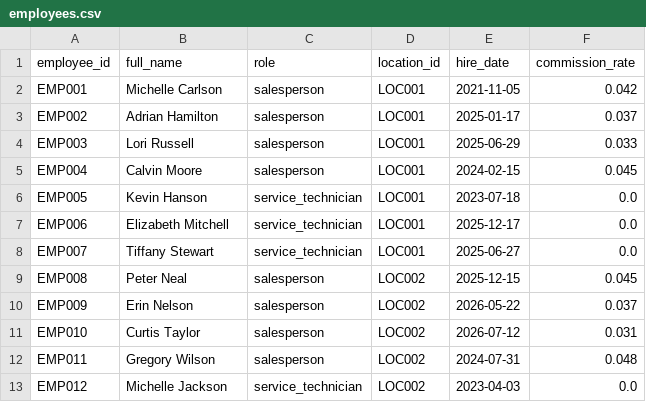
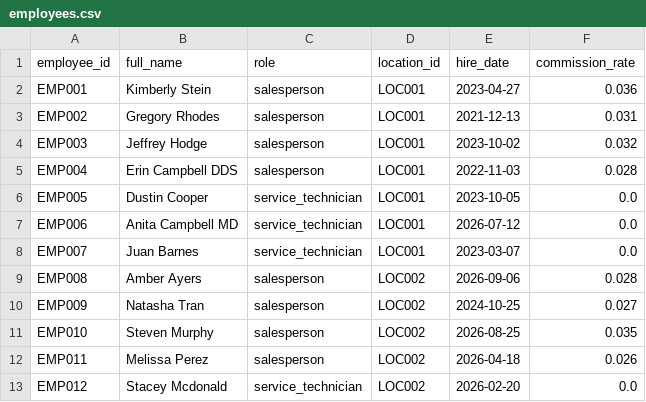
Before and after one commit to kpk111298/kommineni-group, a CSV file: divisions/meel-motors/data/raw/employees.csv, drawn as a sheet; only a part is shown; the diff covers the shown part only.

```diff
--- a/divisions/meel-motors/data/raw/employees.csv
+++ b/divisions/meel-motors/data/raw/employees.csv
@@ -1,13 +1,13 @@
 employee_id,full_name,role,location_id,hire_date,commission_rate
-EMP001,Michelle Carlson,salesperson,LOC001,2021-11-05,0.042
-EMP002,Adrian Hamilton,salesperson,LOC001,2025-01-17,0.037
-EMP003,Lori Russell,salesperson,LOC001,2025-06-29,0.033
-EMP004,Calvin Moore,salesperson,LOC001,2024-02-15,0.045
-EMP005,Kevin Hanson,service_technician,LOC001,2023-07-18,0.0
-EMP006,Elizabeth Mitchell,service_technician,LOC001,2025-12-17,0.0
-EMP007,Tiffany Stewart,service_technician,LOC001,2025-06-27,0.0
-EMP008,Peter Neal,salesperson,LOC002,2025-12-15,0.045
-EMP009,Erin Nelson,salesperson,LOC002,2026-05-22,0.037
-EMP010,Curtis Taylor,salesperson,LOC002,2026-07-12,0.031
-EMP011,Gregory Wilson,salesperson,LOC002,2024-07-31,0.048
-EMP012,Michelle Jackson,service_technician,LOC002,2023-04-03,0.0
+EMP001,Kimberly Stein,salesperson,LOC001,2023-04-27,0.036
+EMP002,Gregory Rhodes,salesperson,LOC001,2021-12-13,0.031
+EMP003,Jeffrey Hodge,salesperson,LOC001,2023-10-02,0.032
+EMP004,Erin Campbell DDS,salesperson,LOC001,2022-11-03,0.028
+EMP005,Dustin Cooper,service_technician,LOC001,2023-10-05,0.0
+EMP006,Anita Campbell MD,service_technician,LOC001,2026-07-12,0.0
+EMP007,Juan Barnes,service_technician,LOC001,2023-03-07,0.0
+EMP008,Amber Ayers,salesperson,LOC002,2026-09-06,0.028
+EMP009,Natasha Tran,salesperson,LOC002,2024-10-25,0.027
+EMP010,Steven Murphy,salesperson,LOC002,2026-08-25,0.035
+EMP011,Melissa Perez,salesperson,LOC002,2026-04-18,0.026
+EMP012,Stacey Mcdonald,service_technician,LOC002,2026-02-20,0.0
```
Also changed, not shown: 57 edited cells elsewhere in this file, divisions/meel-motors/data/raw/sales_transactions.csv, divisions/meel-motors/data/raw/service_jobs.csv, 2 other files.
